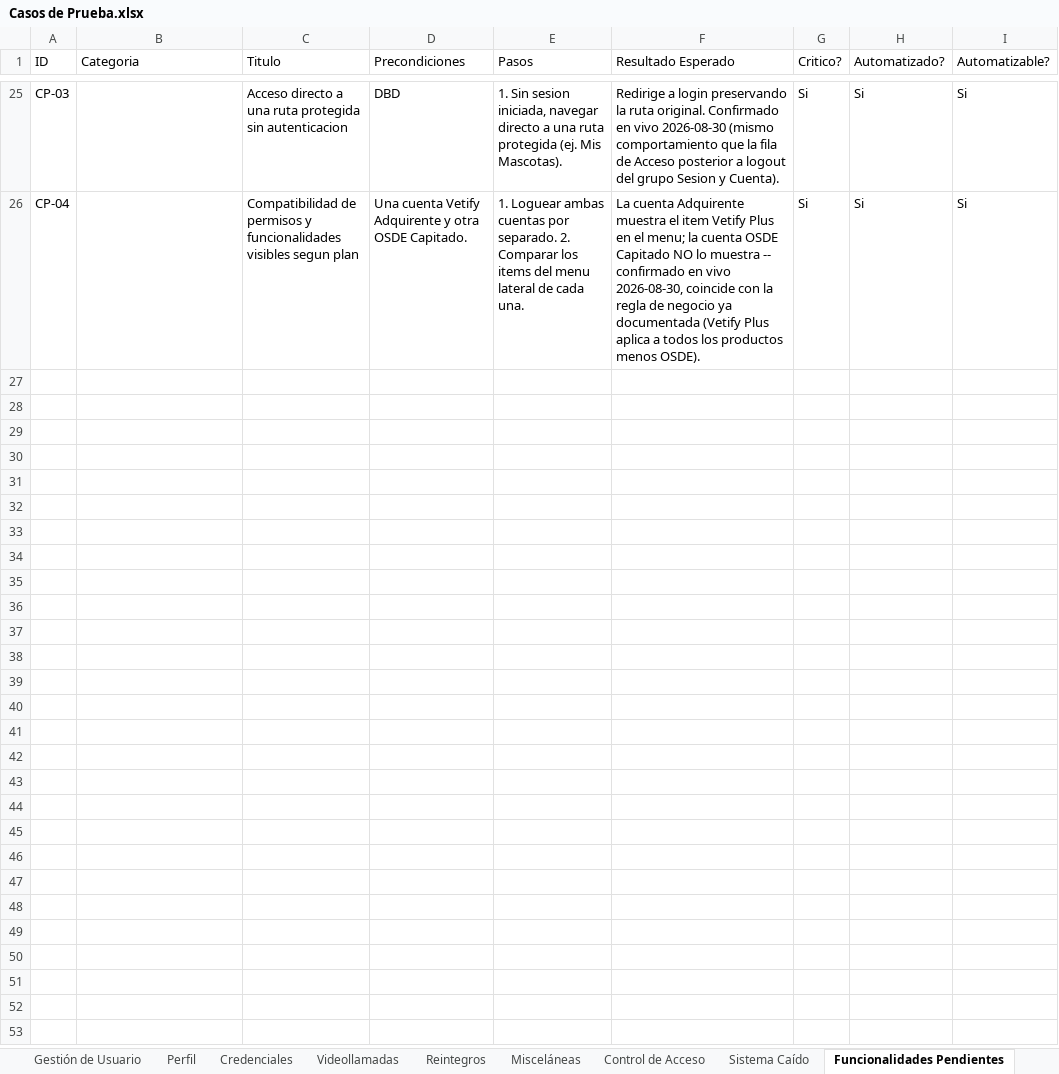
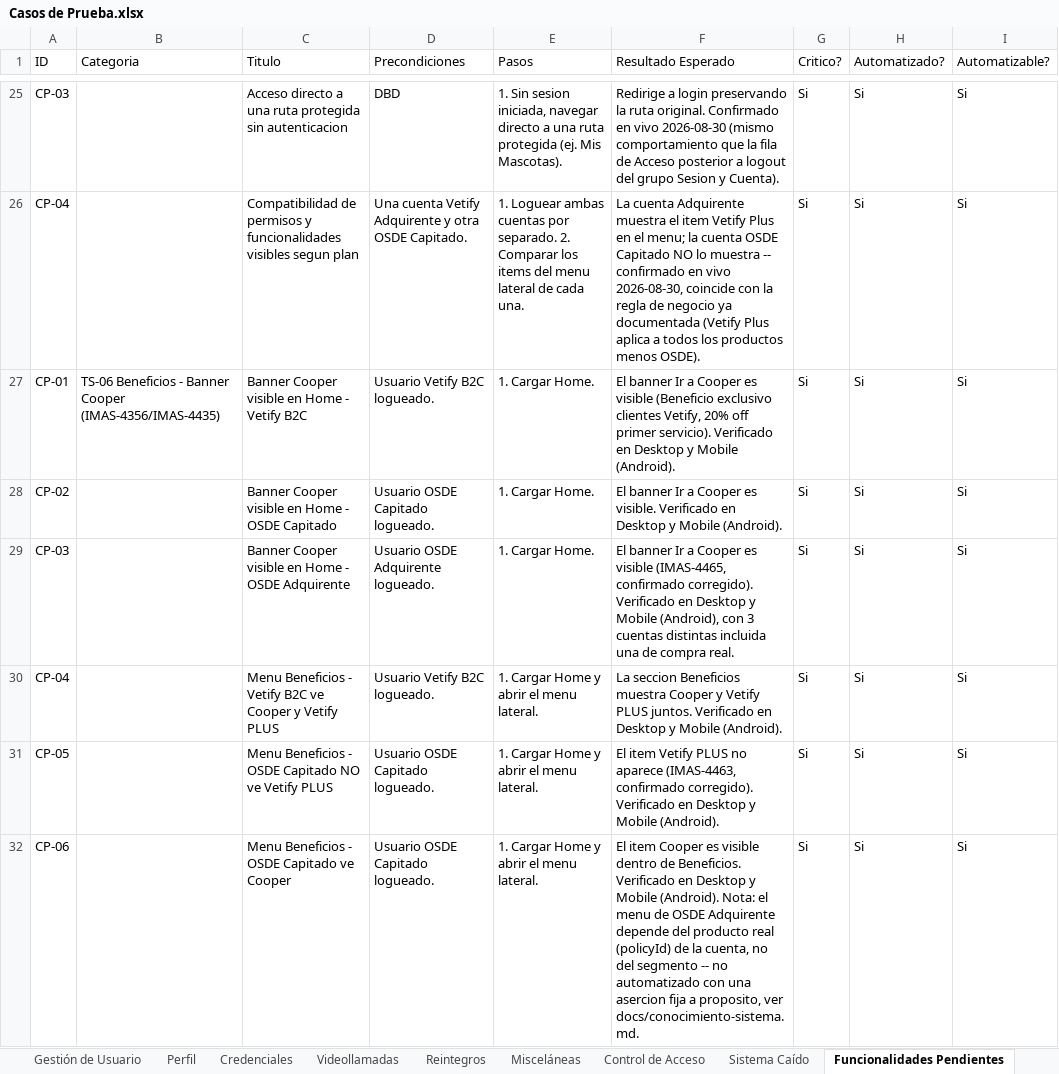
Before and after one commit to AlanDG2/vetify, an Excel workbook: documentation/Casos de Prueba.xlsx, sheet Funcionalidades Pendientes, drawn as a sheet; only a part is shown, gaps mark what is left out; values as stored, in another font and other column widths than the file's, no borders; the diff names each change by its address in the sheet, - before the commit and + after, or states it on an @@ line.

```diff
--- a/documentation/Casos de Prueba.xlsx (sheet Funcionalidades Pendientes)
+++ b/documentation/Casos de Prueba.xlsx (sheet Funcionalidades Pendientes)
+row 27: CP-01 | TS-06 Beneficios - Banner Cooper (IMAS-4356/IMAS-4435) | Banner Cooper visible en Home - Vetify B2C | Usuario Vetify B2C logueado. | 1. Cargar Home. | El banner Ir a Cooper es visible (Beneficio exclusivo clientes Vetify, 20% off primer servicio). Verificado en Desktop y Mobile (Android). | Si | Si | Si
+row 28: CP-02 |  | Banner Cooper visible en Home - OSDE Capitado | Usuario OSDE Capitado logueado. | 1. Cargar Home. | El banner Ir a Cooper es visible. Verificado en Desktop y Mobile (Android). | Si | Si | Si
+row 29: CP-03 |  | Banner Cooper visible en Home - OSDE Adquirente | Usuario OSDE Adquirente logueado. | 1. Cargar Home. | El banner Ir a Cooper es visible (IMAS-4465, confirmado corregido). Verificado en Desktop y Mobile (Android), con 3 cuentas distintas incluida una de compra real. | Si | Si | Si
+row 30: CP-04 |  | Menu Beneficios - Vetify B2C ve Cooper y Vetify PLUS | Usuario Vetify B2C logueado. | 1. Cargar Home y abrir el menu lateral. | La seccion Beneficios muestra Cooper y Vetify PLUS juntos. Verificado en Desktop y Mobile (Android). | Si | Si | Si
+row 31: CP-05 |  | Menu Beneficios - OSDE Capitado NO ve Vetify PLUS | Usuario OSDE Capitado logueado. | 1. Cargar Home y abrir el menu lateral. | El item Vetify PLUS no aparece (IMAS-4463, confirmado corregido). Verificado en Desktop y Mobile (Android). | Si | Si | Si
+row 32: CP-06 |  | Menu Beneficios - OSDE Capitado ve Cooper | Usuario OSDE Capitado logueado. | 1. Cargar Home y abrir el menu lateral. | El item Cooper es visible dentro de Beneficios. Verificado en Desktop y Mobile (Android). Nota: el menu de OSDE Adquirente depende del producto real (policyId) de la cuenta, no del segmento -- no automatizado con una asercion fija a proposito, ver docs/conocimiento-sistema.md. | Si | Si | Si
```
Also changed, not shown: sheet Metricas de Casos de Prueba, documentation/Automation Vetify.xlsx, 5 other files.
